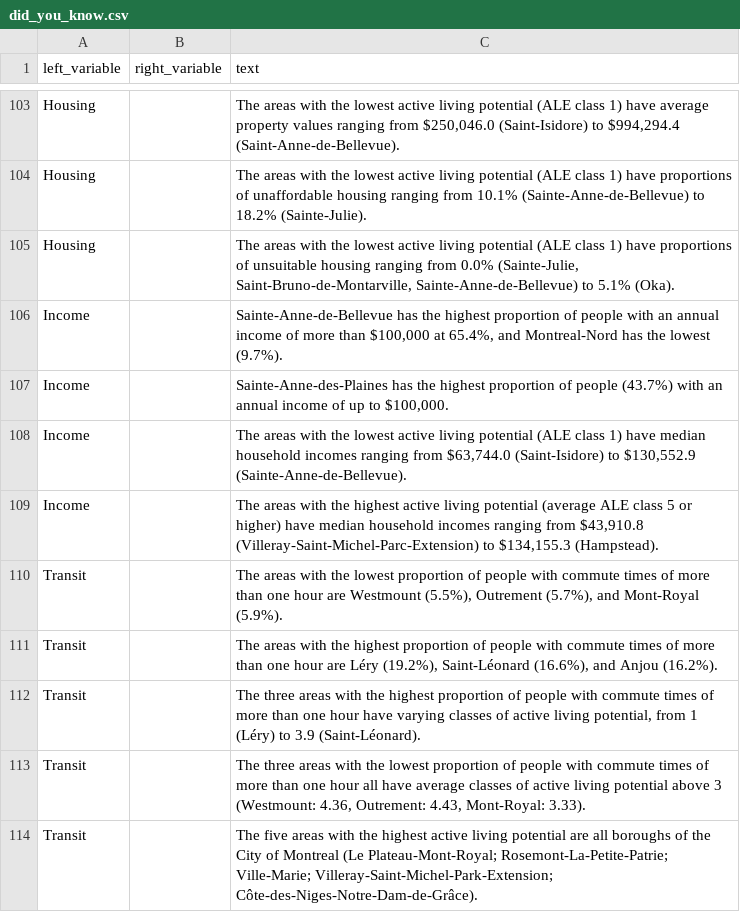
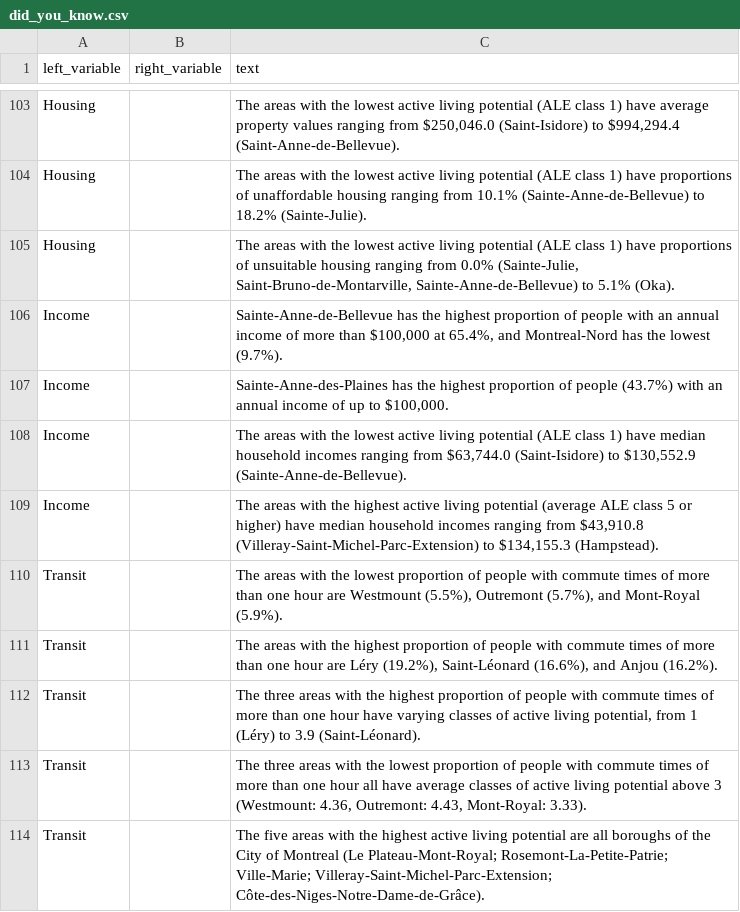
Before and after one commit to ttuff/SUS2020, a CSV file: data/did_you_know.csv, drawn as a sheet; only a part is shown, gaps mark what is left out.

```diff
--- a/data/did_you_know.csv
+++ b/data/did_you_know.csv
@@ -109,6 +109,6 @@ Income,,"The areas with the lowest active living potential (ALE class 1) have me
 Income,,"The areas with the highest active living potential (average ALE class 5 or higher) have median household incomes ranging from $43,910.8 (Villeray-Saint-Michel-Parc-Extension) to $134,155.3 (Hampstead)."
-Transit,,"The areas with the lowest proportion of people with commute times of more than one hour are Westmount (5.5%), Outrement (5.7%), and Mont-Royal (5.9%)."
+Transit,,"The areas with the lowest proportion of people with commute times of more than one hour are Westmount (5.5%), Outremont (5.7%), and Mont-Royal (5.9%)."
 Transit,,"The areas with the highest proportion of people with commute times of more than one hour are Léry (19.2%), Saint-Léonard (16.6%), and Anjou (16.2%)."
 Transit,,"The three areas with the highest proportion of people with commute times of more than one hour have varying classes of active living potential, from 1 (Léry) to 3.9 (Saint-Léonard)."
-Transit,,"The three areas with the lowest proportion of people with commute times of more than one hour all have average classes of active living potential above 3 (Westmount: 4.36, Outrement: 4.43, Mont-Royal: 3.33)."
-Transit,,The five areas with the highest active living potential are all boroughs of the City of Montreal (Le Plateau-Mont-Royal; Rosemont-La-Petite-Patrie; Ville-Marie; Villeray-Saint-Michel-Park-Extension; Côte-des-Niges-Notre-Dam-de-Grâce).
+Transit,,"The three areas with the lowest proportion of people with commute times of more than one hour all have average classes of active living potential above 3 (Westmount: 4.36, Outremont: 4.43, Mont-Royal: 3.33)."
+Transit,,The five areas with the highest active living potential are all boroughs of the City of Montreal (Le Plateau-Mont-Royal; Rosemont-La-Petite-Patrie; Ville-Marie; Villeray-Saint-Michel-Parc-Extension; Côte-des-Niges-Notre-Dame-de-Grâce).
```
Also changed, not shown: translations/translation_fr.csv, 1 other file.
